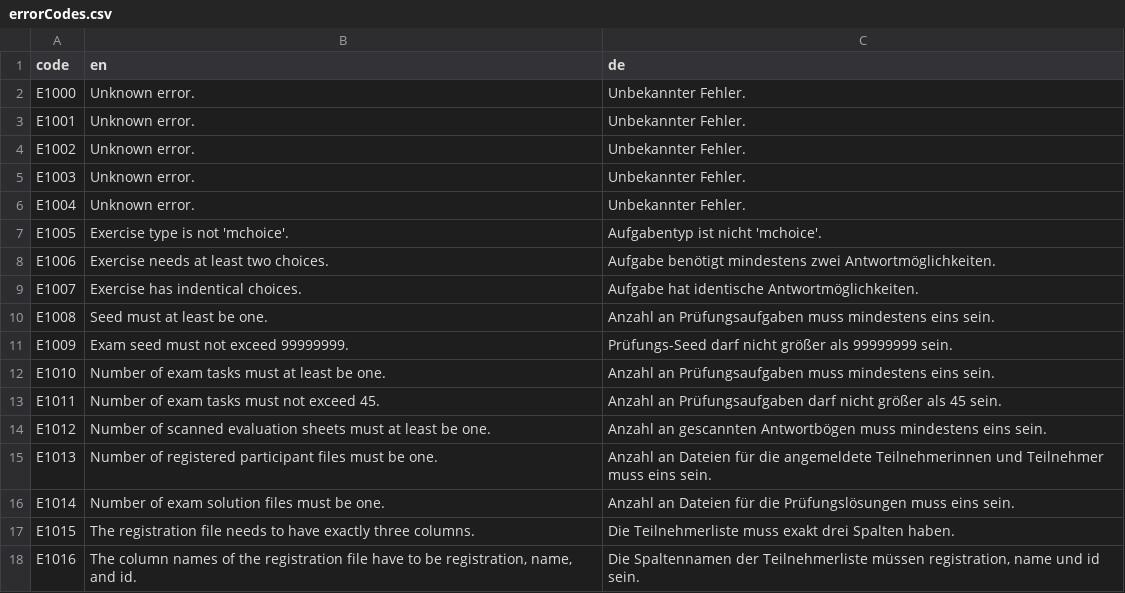
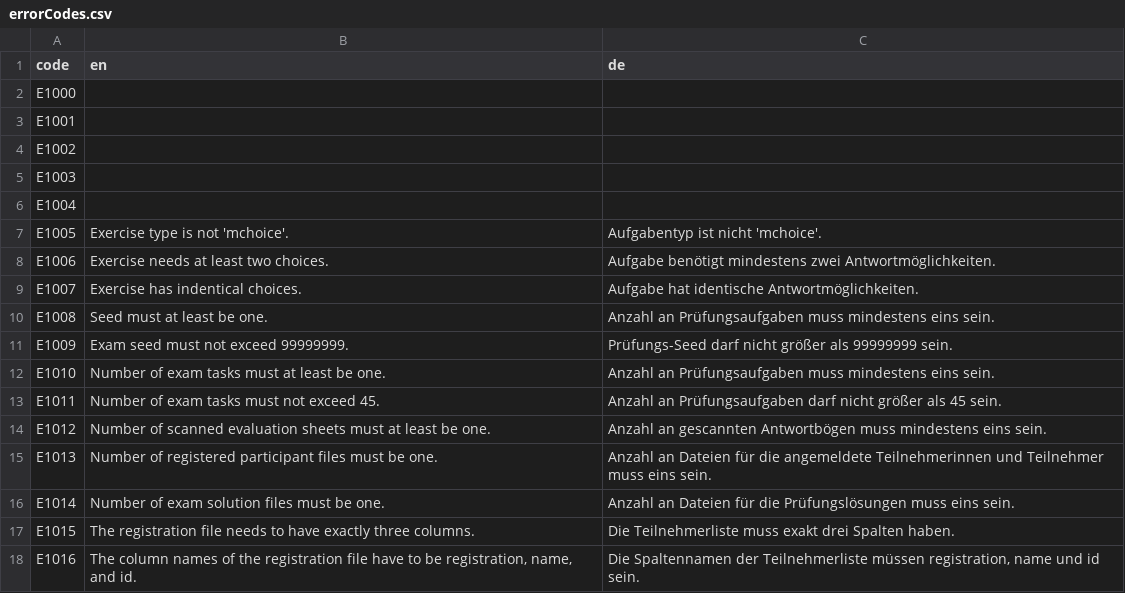
Before and after one commit to guesswho1234/Rex, a CSV file: tryCatch/errorCodes.csv, drawn as a sheet.

Commit message:
show original error message instead of "unkonwn error" if error is not found in matching table
add latex mode for question texts [issue 108]

sanizite special latex in question and choice texts depending on latex mode

```diff
--- a/tryCatch/errorCodes.csv
+++ b/tryCatch/errorCodes.csv
@@ -1,7 +1,7 @@
 code;en;de
-E1000;Unknown error.;Unbekannter Fehler.
-E1001;Unknown error.;Unbekannter Fehler.
-E1002;Unknown error.;Unbekannter Fehler.
-E1003;Unknown error.;Unbekannter Fehler.
-E1004;Unknown error.;Unbekannter Fehler.
+E1000;;
+E1001;;
+E1002;;
+E1003;;
+E1004;;
 E1005;Exercise type is not 'mchoice'.; Aufgabentyp ist nicht 'mchoice'.
```
Also changed, not shown: 5 other files.
